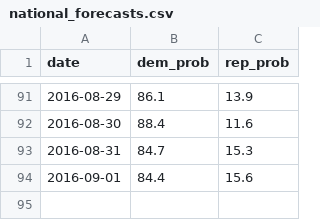
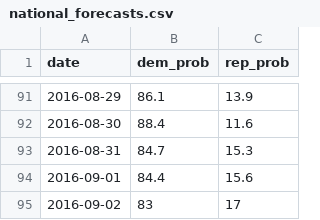
Before and after one commit to elliottevans/election-forecasts, a CSV file: forecasts/national_forecasts.csv, drawn as a sheet; only a part is shown, gaps mark what is left out; the diff names each change by its address in the sheet, - before the commit and + after, or states it on an @@ line.

```diff
--- a/forecasts/national_forecasts.csv
+++ b/forecasts/national_forecasts.csv
+row 95: 2016-09-02 | 83 | 17
```
Also changed, not shown: 10 other files.
